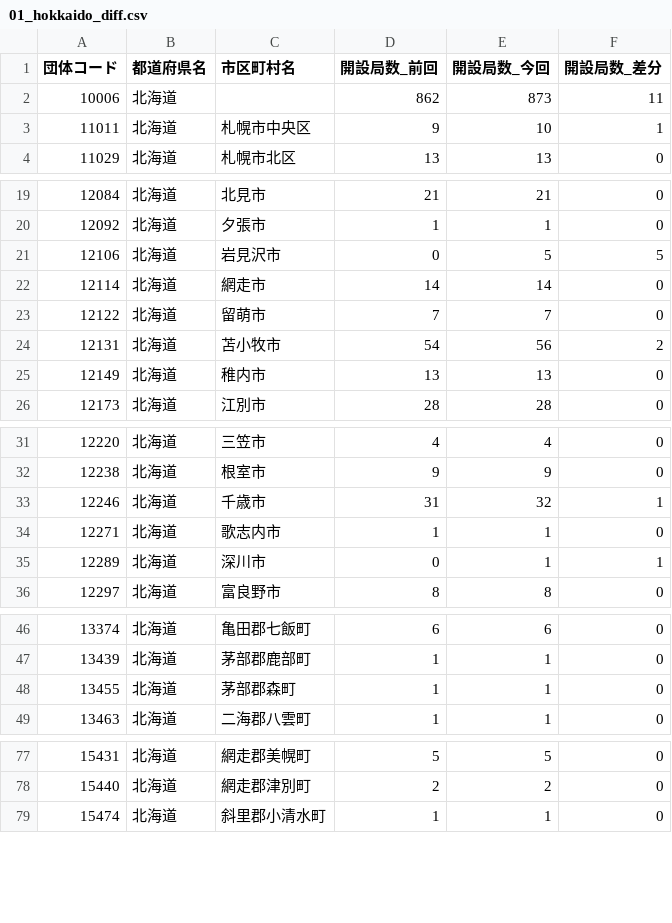
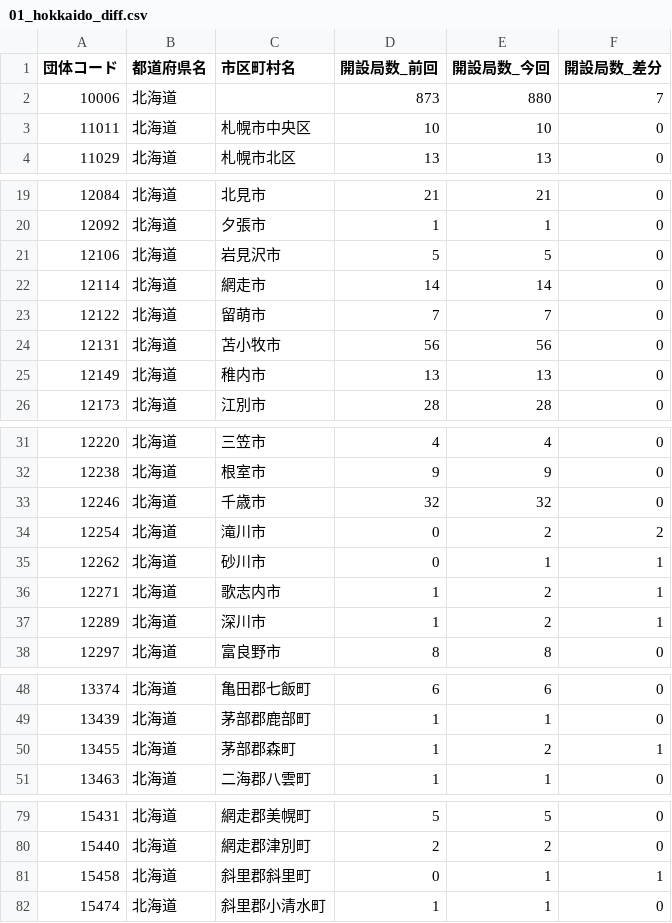
Before and after one commit to imabari/musen, a CSV file: 01_hokkaido_diff.csv, drawn as a sheet; only a part is shown, gaps mark what is left out; the diff covers the shown part only.

```diff
--- a/01_hokkaido_diff.csv
+++ b/01_hokkaido_diff.csv
@@ -1,4 +1,4 @@
 団体コード,都道府県名,市区町村名,開設局数_前回,開設局数_今回,開設局数_差分
-10006,北海道,,862,873,11
-11011,北海道,札幌市中央区,9,10,1
+10006,北海道,,873,880,7
+11011,北海道,札幌市中央区,10,10,0
 11029,北海道,札幌市北区,13,13,0
@@ -20,6 +20,6 @@
 12092,北海道,夕張市,1,1,0
-12106,北海道,岩見沢市,0,5,5
+12106,北海道,岩見沢市,5,5,0
 12114,北海道,網走市,14,14,0
 12122,北海道,留萌市,7,7,0
-12131,北海道,苫小牧市,54,56,2
+12131,北海道,苫小牧市,56,56,0
 12149,北海道,稚内市,13,13,0
@@ -32,5 +32,7 @@
 12238,北海道,根室市,9,9,0
-12246,北海道,千歳市,31,32,1
-12271,北海道,歌志内市,1,1,0
-12289,北海道,深川市,0,1,1
+12246,北海道,千歳市,32,32,0
+12254,北海道,滝川市,0,2,2
+12262,北海道,砂川市,0,1,1
+12271,北海道,歌志内市,1,2,1
+12289,北海道,深川市,1,2,1
 12297,北海道,富良野市,8,8,0
@@ -47,3 +49,3 @@
 13439,北海道,茅部郡鹿部町,1,1,0
-13455,北海道,茅部郡森町,1,1,0
+13455,北海道,茅部郡森町,1,2,1
 13463,北海道,二海郡八雲町,1,1,0
@@ -78,2 +80,3 @@
 15440,北海道,網走郡津別町,2,2,0
+15458,北海道,斜里郡斜里町,0,1,1
 15474,北海道,斜里郡小清水町,1,1,0
```
Also changed, not shown: 2 edited cells elsewhere in this file, 01_hokkaido.csv, 02_tohoku_diff.csv, 9 other files.
